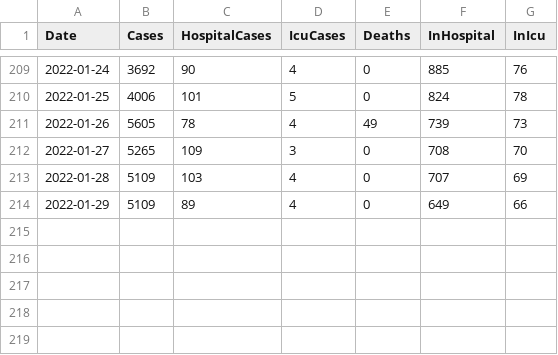
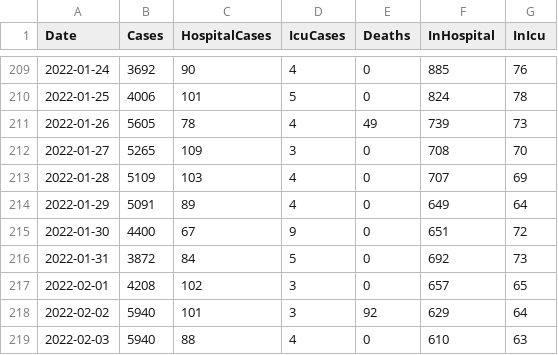
Before and after one commit to derekocallaghan/covid19data, a CSV file: notebooks/data/reportedcases.csv, drawn as a sheet; only a part is shown, gaps mark what is left out.

Commit message:
Added latest data

```diff
--- a/notebooks/data/reportedcases.csv
+++ b/notebooks/data/reportedcases.csv
@@ -213,2 +213,7 @@ Date,Cases,HospitalCases,IcuCases,Deaths,InHospital,InIcu
 2022-01-28,5109,103,4,0,707,69
-2022-01-29,5109,89,4,0,649,66
+2022-01-29,5091,89,4,0,649,64
+2022-01-30,4400,67,9,0,651,72
+2022-01-31,3872,84,5,0,692,73
+2022-02-01,4208,102,3,0,657,65
+2022-02-02,5940,101,3,92,629,64
+2022-02-03,5940,88,4,0,610,63
```
Also changed, not shown: 2 other files.
